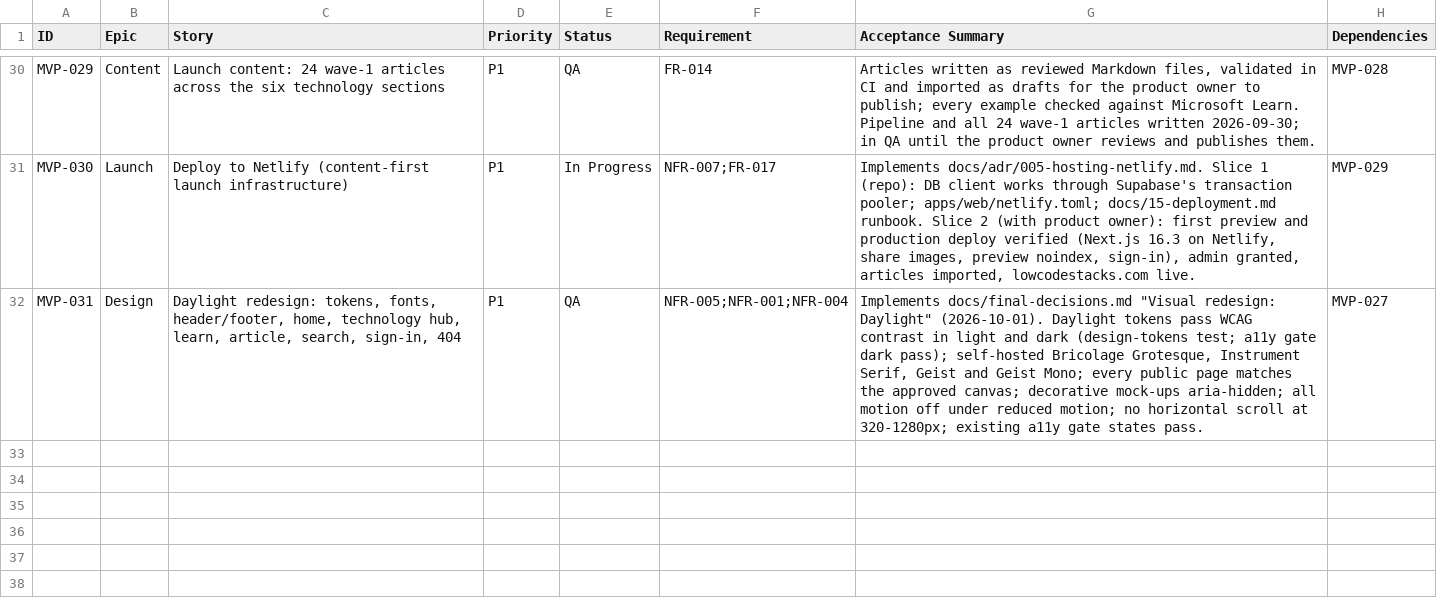
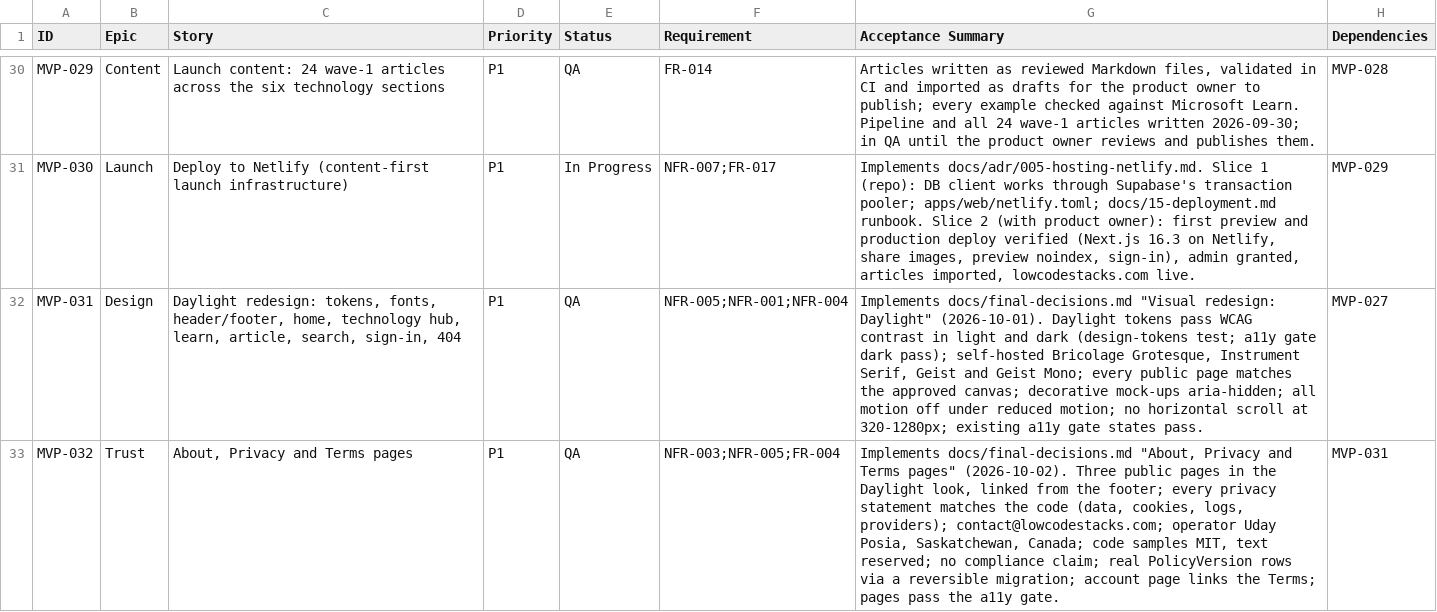
Before and after one commit to posiauday/PPUniverse, a CSV file: planning/mvp-backlog.csv, drawn as a sheet; only a part is shown, gaps mark what is left out; the diff names each change by its address in the sheet, - before the commit and + after, or states it on an @@ line.

```diff
--- a/planning/mvp-backlog.csv
+++ b/planning/mvp-backlog.csv
+row 33: MVP-032 | Trust | About, Privacy and Terms pages | P1 | QA | NFR-003;NFR-005;FR-004 | Implements docs/final-decisions.md "About, Privacy and Terms pages" (2026-10-02). Three public pages in the Daylight look, linked from the footer; every privacy statement matches the code (data, cookies, logs, providers); contact@lowcodestacks.com; operator Uday Posia, Saskatchewan, Canada; code samples MIT, text reserved; no compliance claim; real PolicyVersion rows via a reversible migration; account page links the Terms; pages pass the a11y gate. | MVP-031
```
Also changed, not shown: planning/backlog.csv, planning/requirement-traceability.csv, 20 other files.
